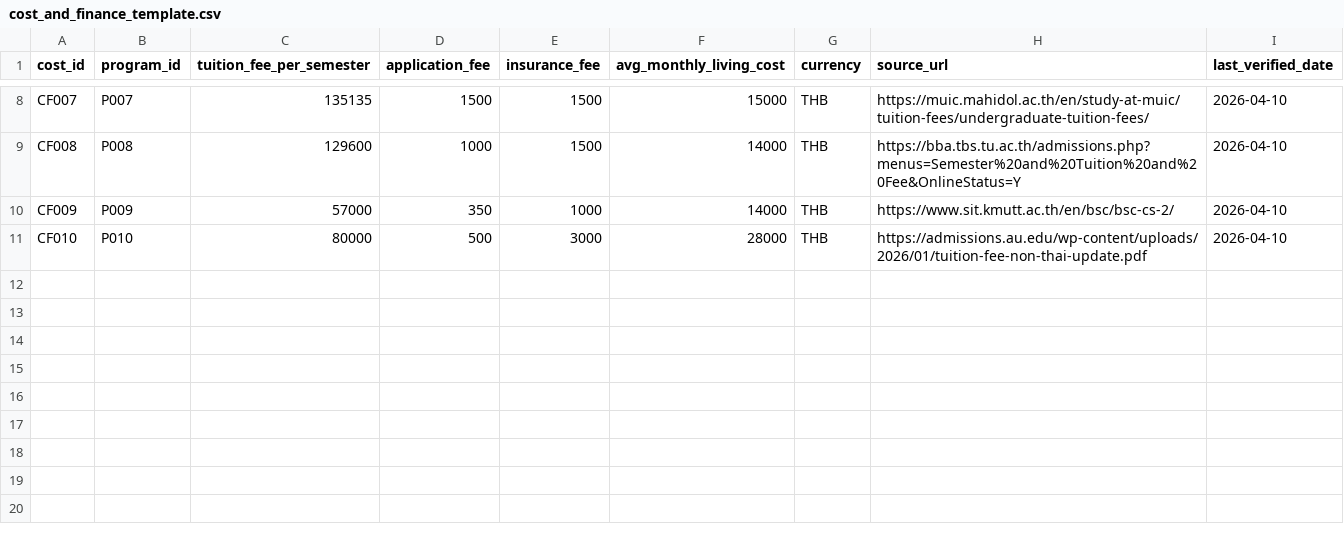
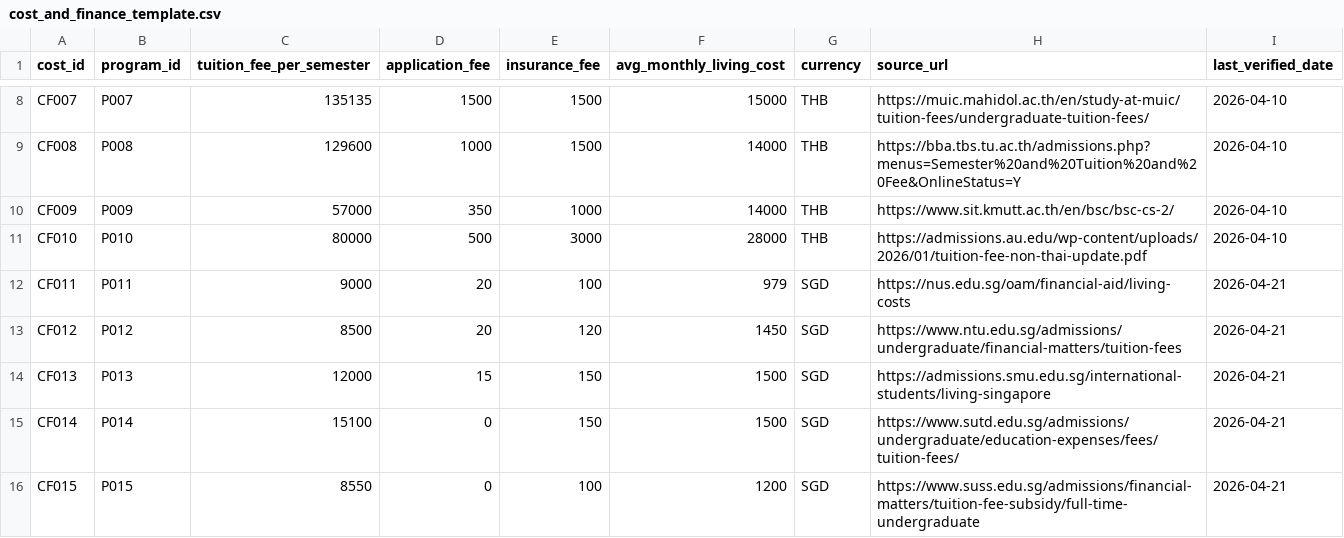
Before and after one commit to pyaesoneaung-Data/eduHelper, a CSV file: educompare-project/data/templates/cost_and_finance_template.csv, drawn as a sheet; only a part is shown, gaps mark what is left out; the diff names each change by its address in the sheet, - before the commit and + after, or states it on an @@ line.

```diff
--- a/educompare-project/data/templates/cost_and_finance_template.csv
+++ b/educompare-project/data/templates/cost_and_finance_template.csv
+row 12: CF011 | P011 | 9000 | 20 | 100 | 979 | SGD | https://nus.edu.sg/oam/financial-aid/living-costs | 2026-04-21
+row 13: CF012 | P012 | 8500 | 20 | 120 | 1450 | SGD | https://www.ntu.edu.sg/admissions/undergraduate/financial-matters/tuition-fees | 2026-04-21
+row 14: CF013 | P013 | 12000 | 15 | 150 | 1500 | SGD | https://admissions.smu.edu.sg/international-students/living-singapore | 2026-04-21
+row 15: CF014 | P014 | 15100 | 0 | 150 | 1500 | SGD | https://www.sutd.edu.sg/admissions/undergraduate/education-expenses/fees/tuition-fees/ | 2026-04-21
+row 16: CF015 | P015 | 8550 | 0 | 100 | 1200 | SGD | https://www.suss.edu.sg/admissions/financial-matters/tuition-fee-subsidy/full-time-undergraduate | 2026-04-21
```
Also changed, not shown: educompare-project/data/templates/country_rules_template.csv, educompare-project/data/templates/programs_template.csv, 6 other files.
